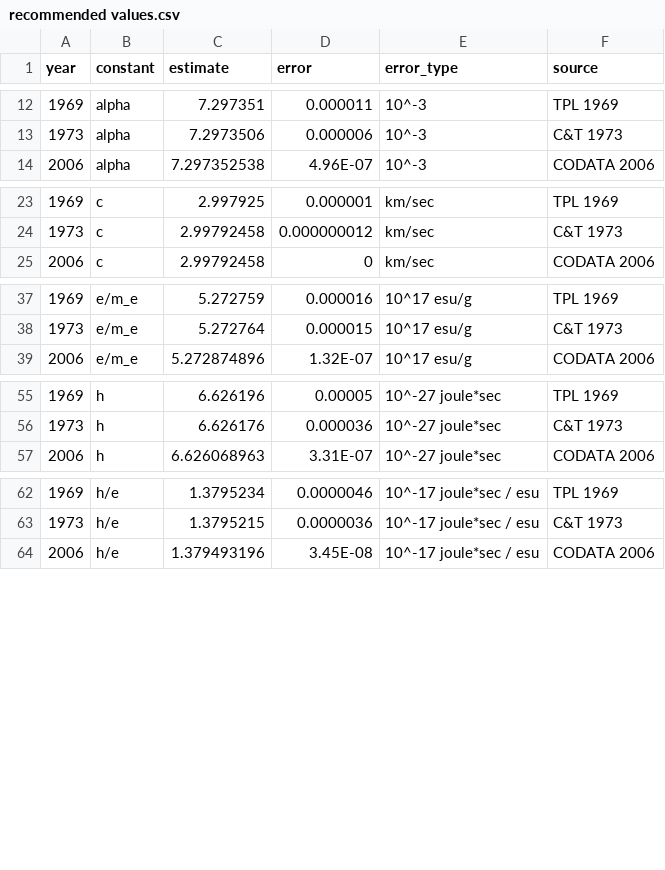
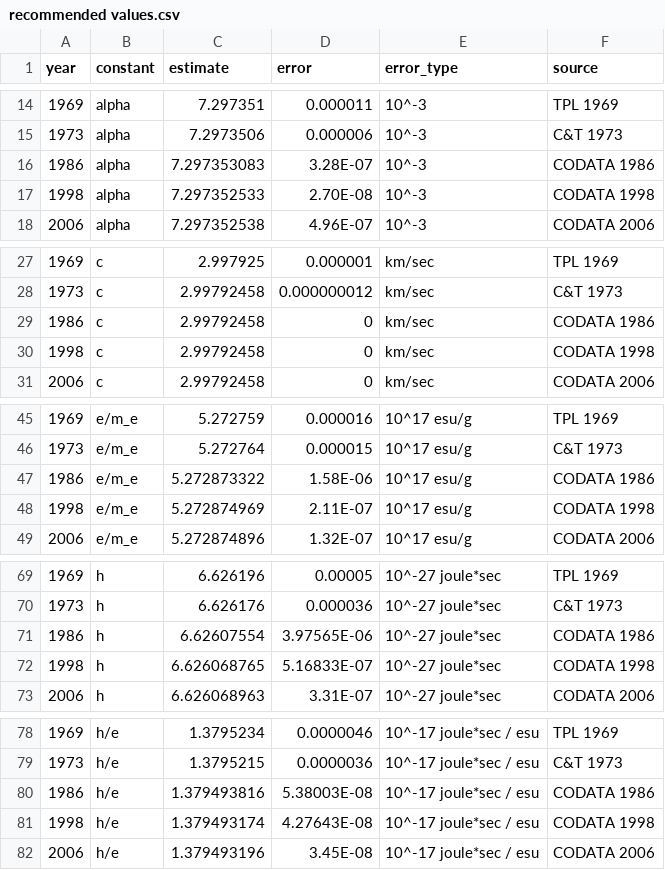
Before and after one commit to j3schaue/physical_constants, a CSV file: data/recommended values.csv, drawn as a sheet; only a part is shown, gaps mark what is left out; the diff covers the shown part only; the diff names each change by its address in the sheet, - before the commit and + after, or states it on an @@ line.

```diff
--- a/data/recommended values.csv
+++ b/data/recommended values.csv
+row 16: 1986 | alpha | 7.297353083 | 3.28E-07 | 10^-3 | CODATA 1986
+row 17: 1998 | alpha | 7.297352533 | 2.70E-08 | 10^-3 | CODATA 1998
+row 29: 1986 | c | 2.99792458 | 0 | km/sec | CODATA 1986
+row 30: 1998 | c | 2.99792458 | 0 | km/sec | CODATA 1998
+row 47: 1986 | e/m_e | 5.272873322 | 1.58E-06 | 10^17 esu/g | CODATA 1986
+row 48: 1998 | e/m_e | 5.272874969 | 2.11E-07 | 10^17 esu/g | CODATA 1998
+row 71: 1986 | h | 6.62607554 | 3.97565E-06 | 10^-27 joule*sec | CODATA 1986
+row 72: 1998 | h | 6.626068765 | 5.16833E-07 | 10^-27 joule*sec | CODATA 1998
+row 80: 1986 | h/e | 1.379493816 | 5.38003E-08 | 10^-17 joule*sec / esu | CODATA 1986
+row 81: 1998 | h/e | 1.379493174 | 4.27643E-08 | 10^-17 joule*sec / esu | CODATA 1998
```
Also changed, not shown: 20 added rows and 5 edited cells elsewhere in this file.
